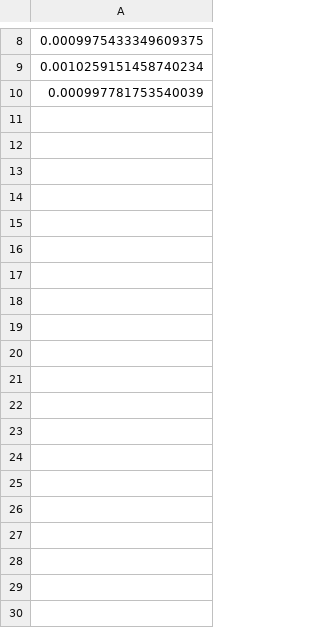
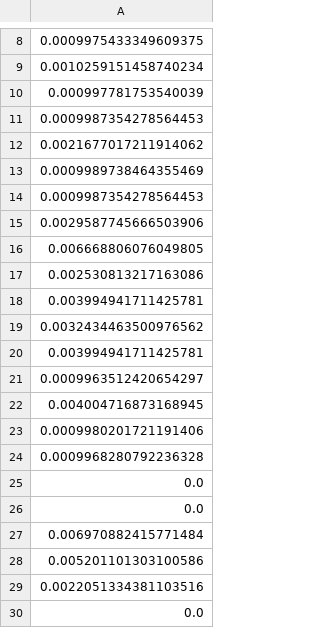
Before and after one commit to yudina/INF8775-TP3, a CSV file: tp1/results/raw/strassenSeuil_serie1.csv, drawn as a sheet; only a part is shown, gaps mark what is left out; the diff covers the shown part only.

```diff
--- a/tp1/results/raw/strassenSeuil_serie1.csv
+++ b/tp1/results/raw/strassenSeuil_serie1.csv
@@ -10 +10,21 @@
 0.000997781753540039
+0.0009987354278564453
+0.0021677017211914062
+0.0009989738464355469
+0.0009987354278564453
+0.0029587745666503906
+0.006668806076049805
+0.002530813217163086
+0.003994941711425781
+0.0032434463500976562
+0.003994941711425781
+0.0009963512420654297
+0.004004716873168945
+0.0009980201721191406
+0.0009968280792236328
+0.0
+0.0
+0.006970882415771484
+0.005201101303100586
+0.0022051334381103516
+0.0
```
Also changed, not shown: 20 added rows elsewhere in this file, tp1/results/raw/strassenSeuil_serie2.csv, 4 other files.
